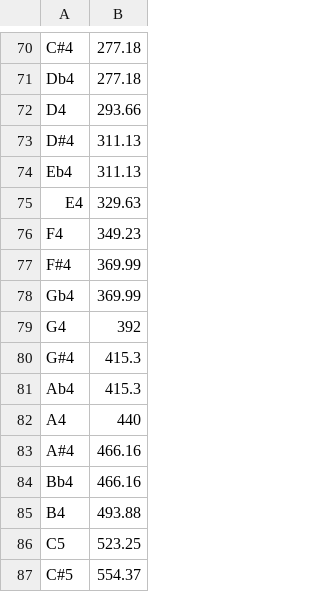
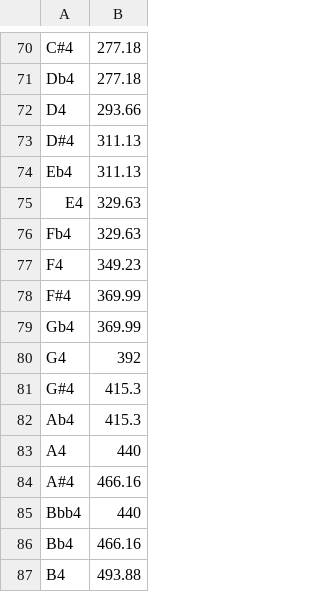
Before and after one commit to juanbraga/pitch_extraction_old, a CSV file: note_convertion.csv, drawn as a sheet; only a part is shown, gaps mark what is left out; the shorter side is filled out with more unchanged rows.

Commit message:
note_convertion.csv minor changes

```diff
--- a/note_convertion.csv
+++ b/note_convertion.csv
@@ -75,2 +75,3 @@ Eb4,311.13
 E4,329.63
+Fb4,329.63
 F4,349.23
@@ -83,2 +84,3 @@ A4,440
 A#4,466.16
+Bbb4,440
 Bb4,466.16
```
